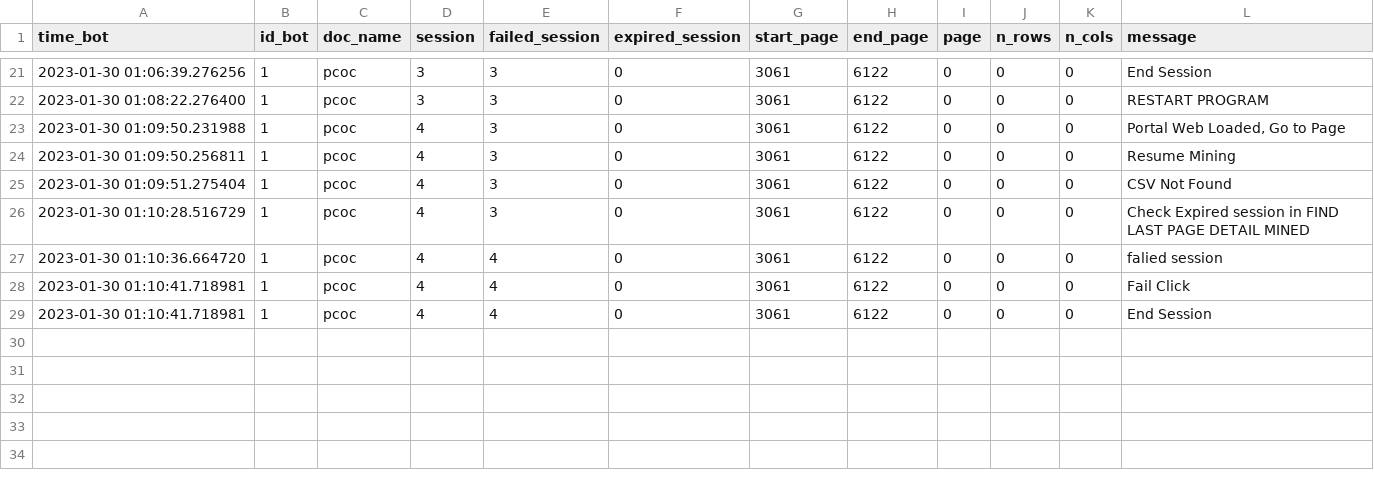
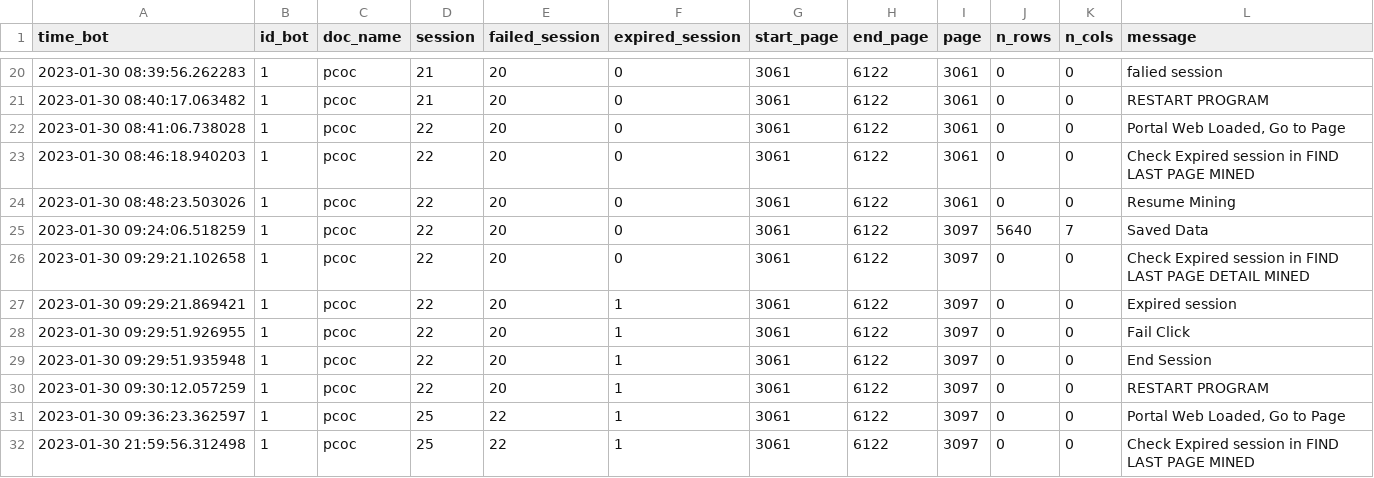
Before and after one commit to Herziox/Data-Mining-System-SETEC, a CSV file: 2_data_understanding_module/web_scrapping_module/PCOC/PCOC/report_file_pcoc_1.csv, drawn as a sheet; only a part is shown, gaps mark what is left out; the diff covers the shown part only.

```diff
--- a/2_data_understanding_module/web_scrapping_module/PCOC/PCOC/report_file_pcoc_1.csv
+++ b/2_data_understanding_module/web_scrapping_module/PCOC/PCOC/report_file_pcoc_1.csv
@@ -21,9 +20,13 @@ time_bot,id_bot,doc_name,session,failed_session,expired_session,start_page,end_p
-2023-01-30 01:06:39.276256,1,pcoc,3,3,0,3061,6122,0,0,0,End Session
-2023-01-30 01:08:22.276400,1,pcoc,3,3,0,3061,6122,0,0,0,RESTART PROGRAM
-2023-01-30 01:09:50.231988,1,pcoc,4,3,0,3061,6122,0,0,0,"Portal Web Loaded, Go to Page"
-2023-01-30 01:09:50.256811,1,pcoc,4,3,0,3061,6122,0,0,0,Resume Mining
-2023-01-30 01:09:51.275404,1,pcoc,4,3,0,3061,6122,0,0,0,CSV Not Found
-2023-01-30 01:10:28.516729,1,pcoc,4,3,0,3061,6122,0,0,0,Check Expired session in FIND LAST PAGE DETAIL MINED
-2023-01-30 01:10:36.664720,1,pcoc,4,4,0,3061,6122,0,0,0,falied session
-2023-01-30 01:10:41.718981,1,pcoc,4,4,0,3061,6122,0,0,0,Fail Click
-2023-01-30 01:10:41.718981,1,pcoc,4,4,0,3061,6122,0,0,0,End Session
+2023-01-30 08:39:56.262283,1,pcoc,21,20,0,3061,6122,3061,0,0,falied session
+2023-01-30 08:40:17.063482,1,pcoc,21,20,0,3061,6122,3061,0,0,RESTART PROGRAM
+2023-01-30 08:41:06.738028,1,pcoc,22,20,0,3061,6122,3061,0,0,"Portal Web Loaded, Go to Page"
+2023-01-30 08:46:18.940203,1,pcoc,22,20,0,3061,6122,3061,0,0,Check Expired session in FIND LAST PAGE MINED
+2023-01-30 08:48:23.503026,1,pcoc,22,20,0,3061,6122,3061,0,0,Resume Mining
+2023-01-30 09:24:06.518259,1,pcoc,22,20,0,3061,6122,3097,5640,7,Saved Data
+2023-01-30 09:29:21.102658,1,pcoc,22,20,0,3061,6122,3097,0,0,Check Expired session in FIND LAST PAGE DETAIL MINED
+2023-01-30 09:29:21.869421,1,pcoc,22,20,1,3061,6122,3097,0,0,Expired session
+2023-01-30 09:29:51.926955,1,pcoc,22,20,1,3061,6122,3097,0,0,Fail Click
+2023-01-30 09:29:51.935948,1,pcoc,22,20,1,3061,6122,3097,0,0,End Session
+2023-01-30 09:30:12.057259,1,pcoc,22,20,1,3061,6122,3097,0,0,RESTART PROGRAM
+2023-01-30 09:36:23.362597,1,pcoc,25,22,1,3061,6122,3097,0,0,"Portal Web Loaded, Go to Page"
+2023-01-30 21:59:56.312498,1,pcoc,25,22,1,3061,6122,3097,0,0,Check Expired session in FIND LAST PAGE MINED
```
Also changed, not shown: 2 added rows, 3 removed rows and 48 edited cells elsewhere in this file, 2_data_understanding_module/web_scrapping_module/PCCI/PCCI/report_file_pcci_1.csv, 2_data_understanding_module/web_scrapping_module/PCCI/PCCI/report_file_pcci_2.csv, 33 other files.
